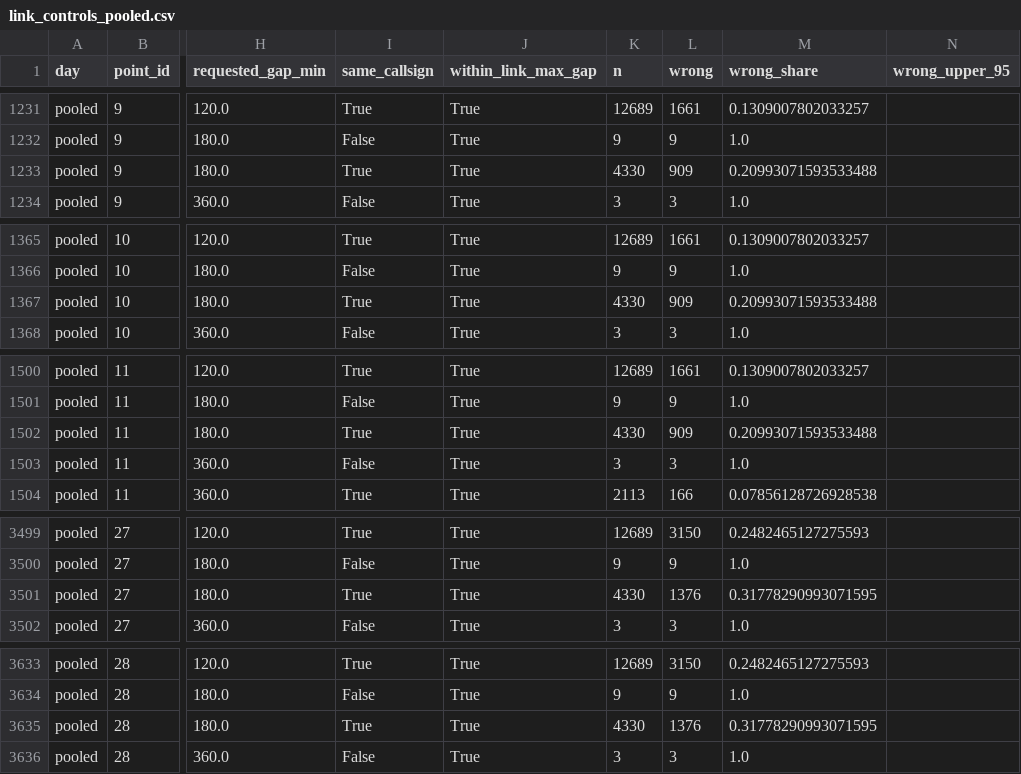
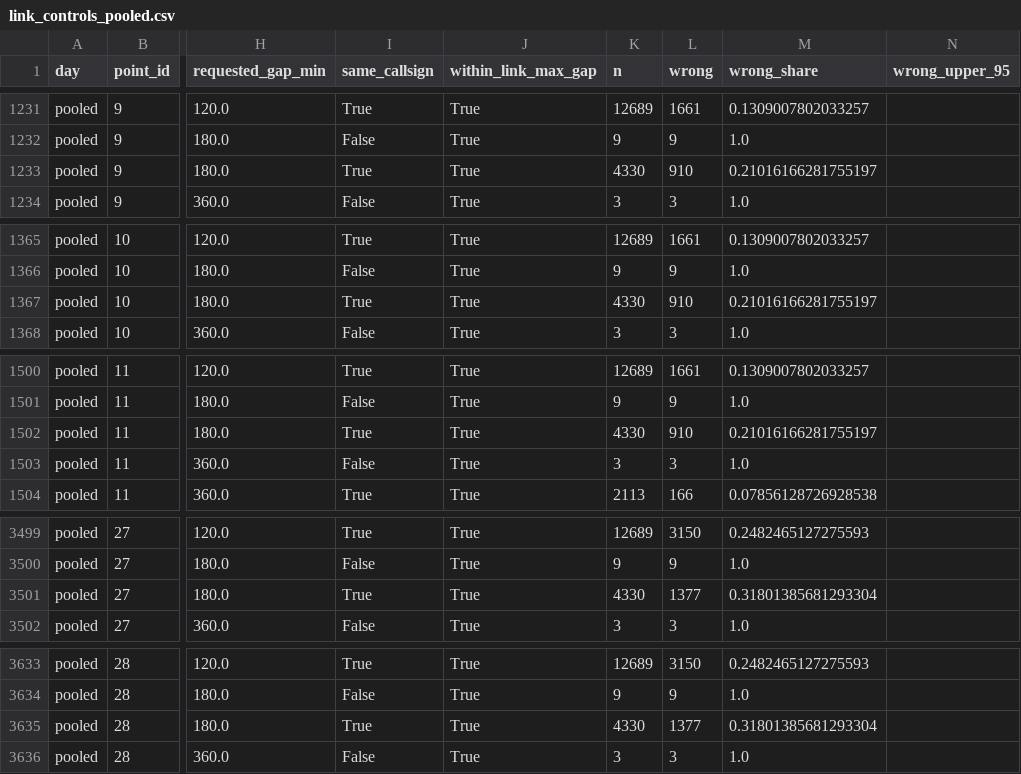
Before and after one commit to euctrl-pru/opdi-portal, a CSV file: papers/track-construction-v4/data/final_grid/link_controls_pooled.csv, drawn as a sheet; only a part is shown, gaps mark what is left out; the diff covers the shown part only; the diff names each change by its address in the sheet, - before the commit and + after, or states it on an @@ line.

Commit message:
track-construction-v4: provenance from --force run on 1da61a5, drop stale final_direction files

```diff
--- a/papers/track-construction-v4/data/final_grid/link_controls_pooled.csv
+++ b/papers/track-construction-v4/data/final_grid/link_controls_pooled.csv
-L1233 (wrong): 909
+L1233 (wrong): 910
-M1233 (wrong_share): 0.20993071593533488
+M1233 (wrong_share): 0.21016166281755197
-L1367 (wrong): 909
+L1367 (wrong): 910
-M1367 (wrong_share): 0.20993071593533488
+M1367 (wrong_share): 0.21016166281755197
-L1502 (wrong): 909
+L1502 (wrong): 910
-M1502 (wrong_share): 0.20993071593533488
+M1502 (wrong_share): 0.21016166281755197
-L3501 (wrong): 1376
+L3501 (wrong): 1377
-M3501 (wrong_share): 0.31778290993071595
+M3501 (wrong_share): 0.31801385681293304
-L3635 (wrong): 1376
+L3635 (wrong): 1377
-M3635 (wrong_share): 0.31778290993071595
+M3635 (wrong_share): 0.31801385681293304
```
Also changed, not shown: 2 edited cells elsewhere in this file, papers/track-construction-v4/data/final_grid/link_negative_reasons_2026-06-14.csv, papers/track-construction-v4/data/final_grid/link_negative_reasons_pooled.csv, 32 other files.
